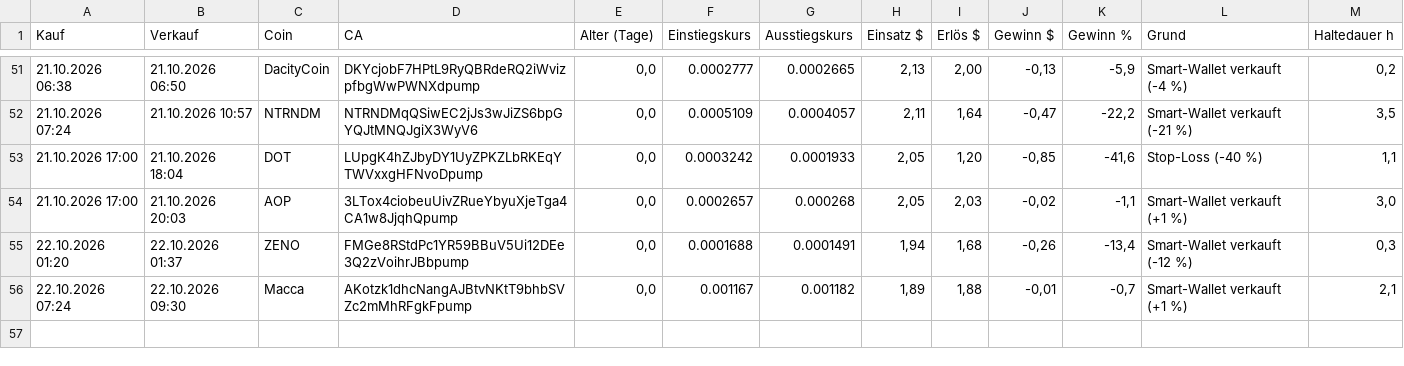
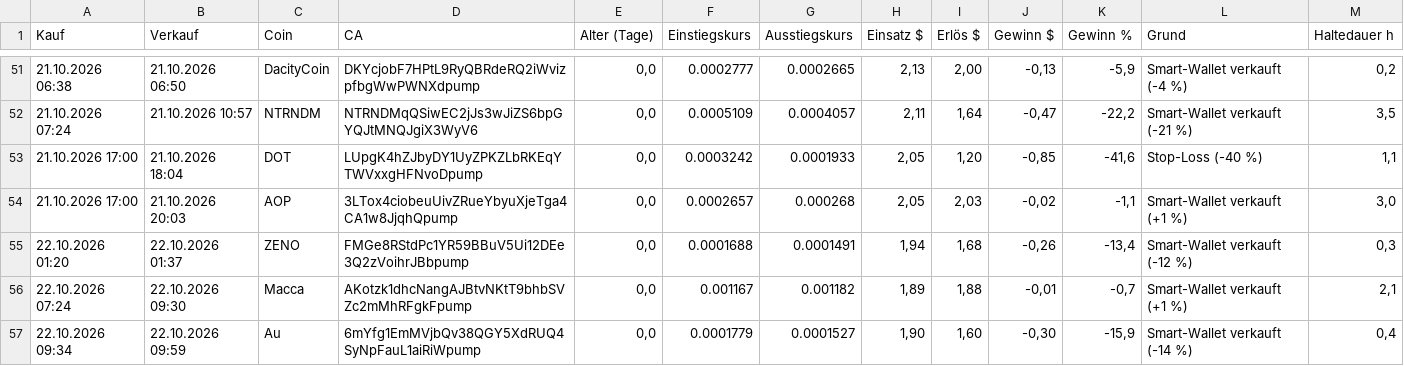
Before and after one commit to Derg83/fomo-bot, a CSV file: bot_journal_smart.csv, drawn as a sheet; only a part is shown, gaps mark what is left out.

```diff
--- a/bot_journal_smart.csv
+++ b/bot_journal_smart.csv
@@ -56 +56,2 @@
 22.10.2026 07:24;22.10.2026 09:30;Macca;AKotzk1dhcNangAJBtvNKtT9bhbSVZc2mMhRFgkFpump;0,0;0.001167;0.001182;1,89;1,88;-0,01;-0,7;Smart-Wallet verkauft (+1 %);2,1
+22.10.2026 09:34;22.10.2026 09:59;Au;6mYfg1EmMVjbQv38QGY5XdRUQ4SyNpFauL1aiRiWpump;0,0;0.0001779;0.0001527;1,90;1,60;-0,30;-15,9;Smart-Wallet verkauft (-14 %);0,4
```
Also changed, not shown: 9 other files.
